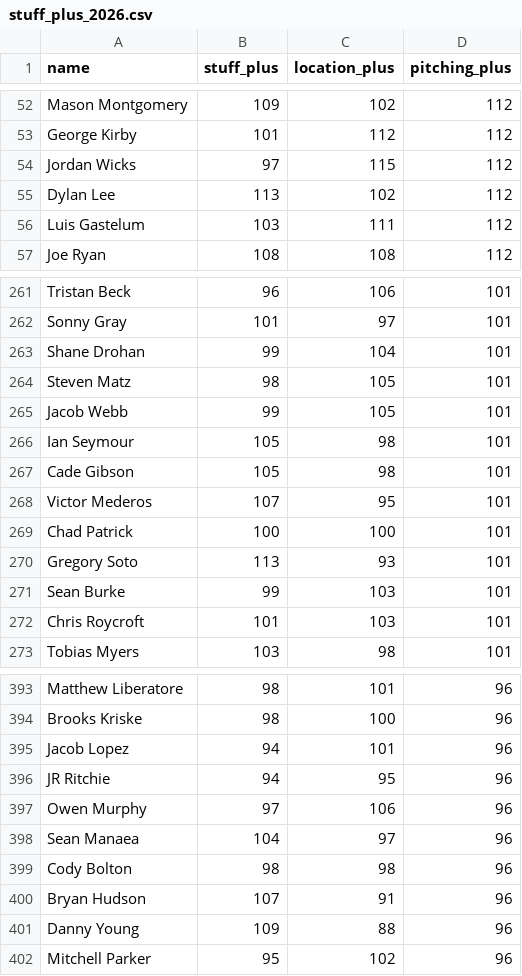
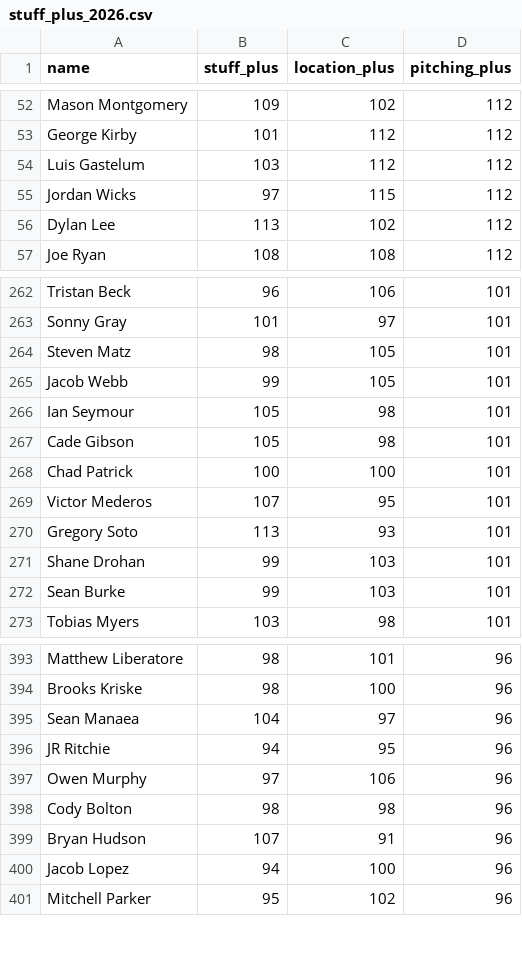
Before and after one commit to sh1nd0/dpf-dashboard, a CSV file: data/stuff_plus_2026.csv, drawn as a sheet; only a part is shown, gaps mark what is left out; the diff covers the shown part only.

```diff
--- a/data/stuff_plus_2026.csv
+++ b/data/stuff_plus_2026.csv
@@ -53,5 +53,5 @@ Mason Montgomery|109|102|112
 George Kirby|101|112|112
+Luis Gastelum|103|112|112
 Jordan Wicks|97|115|112
 Dylan Lee|113|102|112
-Luis Gastelum|103|111|112
 Joe Ryan|108|108|112
@@ -262,3 +263,2 @@ Tristan Beck|96|106|101
 Sonny Gray|101|97|101
-Shane Drohan|99|104|101
 Steven Matz|98|105|101
@@ -267,7 +267,7 @@ Ian Seymour|105|98|101
 Cade Gibson|105|98|101
+Chad Patrick|100|100|101
 Victor Mederos|107|95|101
-Chad Patrick|100|100|101
 Gregory Soto|113|93|101
+Shane Drohan|99|103|101
 Sean Burke|99|103|101
-Chris Roycroft|101|103|101
 Tobias Myers|103|98|101
@@ -394,9 +394,8 @@ Matthew Liberatore|98|101|96
 Brooks Kriske|98|100|96
-Jacob Lopez|94|101|96
+Sean Manaea|104|97|96
 JR Ritchie|94|95|96
 Owen Murphy|97|106|96
-Sean Manaea|104|97|96
 Cody Bolton|98|98|96
 Bryan Hudson|107|91|96
-Danny Young|109|88|96
+Jacob Lopez|94|100|96
 Mitchell Parker|95|102|96
```
Also changed, not shown: 8 added rows, 7 removed rows, 21 moved rows and 4 edited cells elsewhere in this file, data/bat_statcast_2026.csv, data/savant_percentiles_bat_2026.csv, 11 other files.
